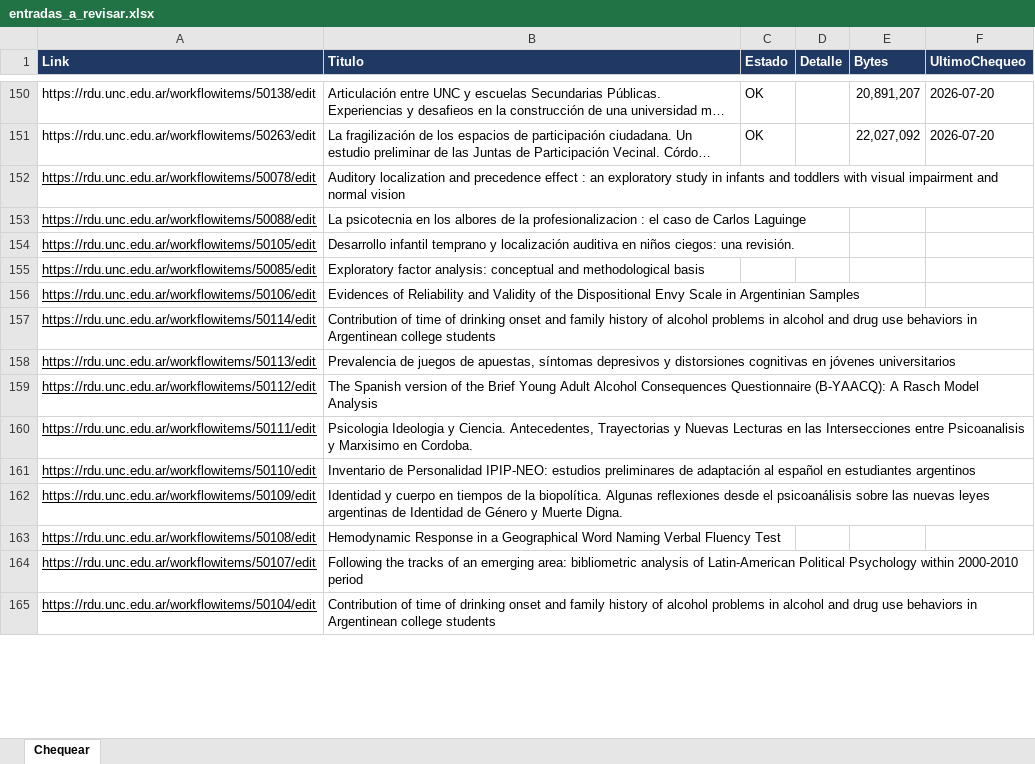
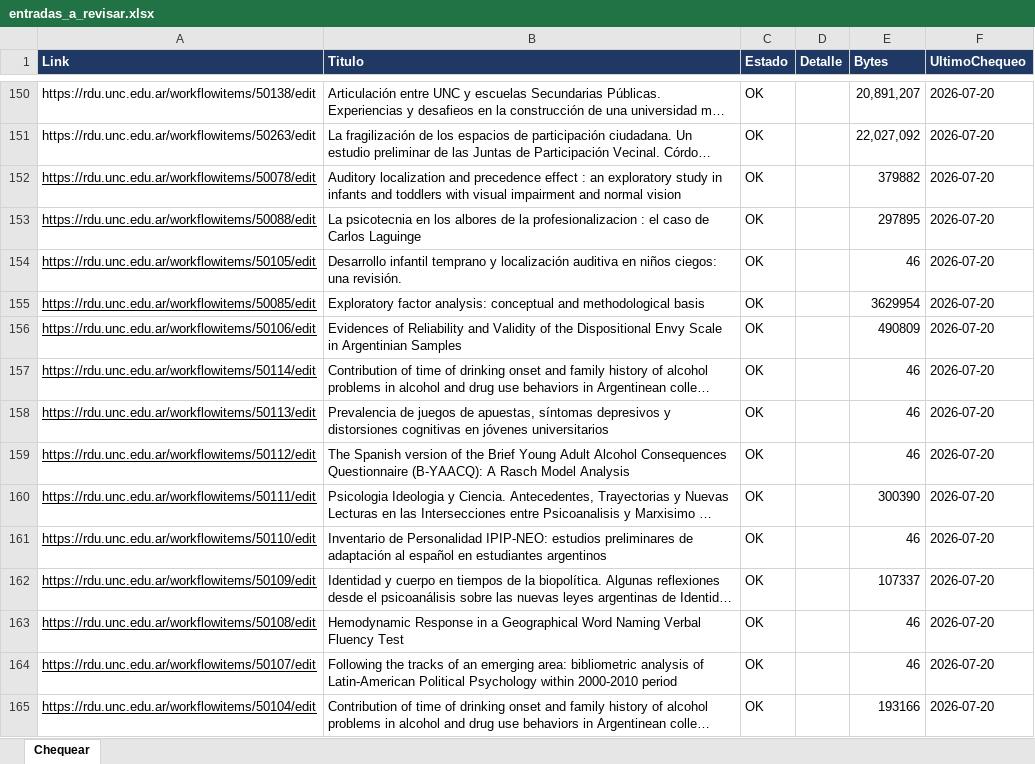
Before and after one commit to poonkrocker/rdua, an Excel workbook: reportes/entradas_a_revisar.xlsx, sheet Chequear, drawn as a sheet; only a part is shown, gaps mark what is left out; long unchanged cells end in …; values as stored, in another font and other column widths than the file's, no borders; charts and pictures and conditional formats not drawn; the diff covers the shown part only; the diff names each change by its address in the sheet, - before the commit and + after, or states it on an @@ line.

```diff
--- a/reportes/entradas_a_revisar.xlsx (sheet Chequear)
+++ b/reportes/entradas_a_revisar.xlsx (sheet Chequear)
-C152:C165 (Estado): (empty)
+C152:C165 (Estado): OK
-E152 (Bytes): (empty)
+E152 (Bytes): 379882
-F152:F165 (UltimoChequeo): (empty)
+F152:F165 (UltimoChequeo): 2026-07-20
-E153 (Bytes): (empty)
+E153 (Bytes): 297895
-E154 (Bytes): (empty)
+E154 (Bytes): 46
-E155 (Bytes): (empty)
+E155 (Bytes): 3629954
-E156 (Bytes): (empty)
+E156 (Bytes): 490809
-E157:E159 (Bytes): (empty)
+E157:E159 (Bytes): 46
-E160 (Bytes): (empty)
+E160 (Bytes): 300390
-E161 (Bytes): (empty)
+E161 (Bytes): 46
-E162 (Bytes): (empty)
+E162 (Bytes): 107337
-E163:E164 (Bytes): (empty)
+E163:E164 (Bytes): 46
-E165 (Bytes): (empty)
+E165 (Bytes): 193166
```
Also changed, not shown: 258 edited cells elsewhere in this sheet, charts or pictures.
